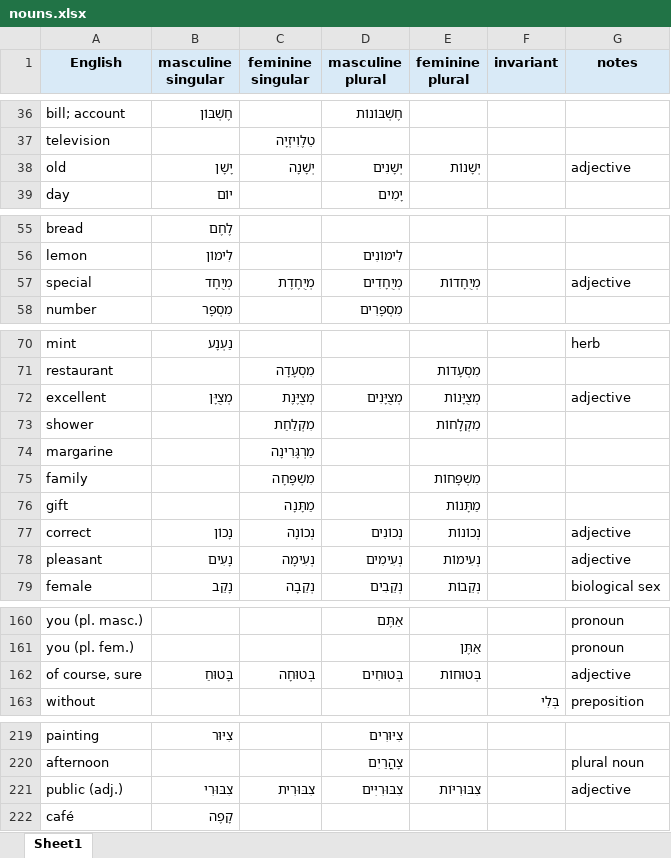
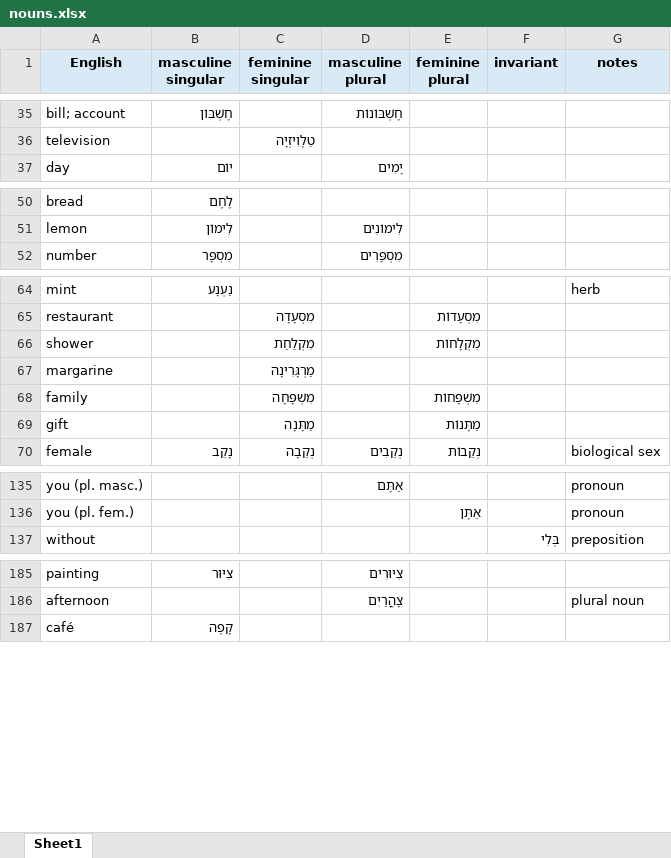
Before and after one commit to IlyaKuprov/Spinach, an Excel workbook: etc/hebrew/nouns.xlsx, sheet Sheet1, drawn as a sheet; only a part is shown, gaps mark what is left out; values as stored, in another font and other column widths than the file's, no borders; the diff covers the shown part only; the diff names each change by its address in the sheet, - before the commit and + after, or states it on an @@ line.

Commit message:
Split Hebrew adjectives and question words

```diff
--- a/etc/hebrew/nouns.xlsx (sheet Sheet1)
+++ b/etc/hebrew/nouns.xlsx (sheet Sheet1)
-row 38: old | יָשָׁן | יְשָׁנָה | יְשָׁנִים | יְשָׁנוֹת |  | adjective
-row 57: special | מְיֻחָד | מְיֻחֶדֶת | מְיֻחָדִים | מְיֻחָדוֹת |  | adjective
-row 72: excellent | מְצֻיָּן | מְצֻיֶּנֶת | מְצֻיָּנִים | מְצֻיָּנוֹת |  | adjective
-row 77: correct | נָכוֹן | נְכוֹנָה | נְכוֹנִים | נְכוֹנוֹת |  | adjective
-row 78: pleasant | נָעִים | נְעִימָה | נְעִימִים | נְעִימוֹת |  | adjective
-row 162: of course, sure | בָּטוּחַ | בְּטוּחָה | בְּטוּחִים | בְּטוּחוֹת |  | adjective
-row 221: public (adj.) | צִבּוּרִי | צִבּוּרִית | צִבּוּרִיִּים | צִבּוּרִיּוֹת |  | adjective
```
Also changed, not shown: 29 removed rows elsewhere in this sheet, 3 other files.
